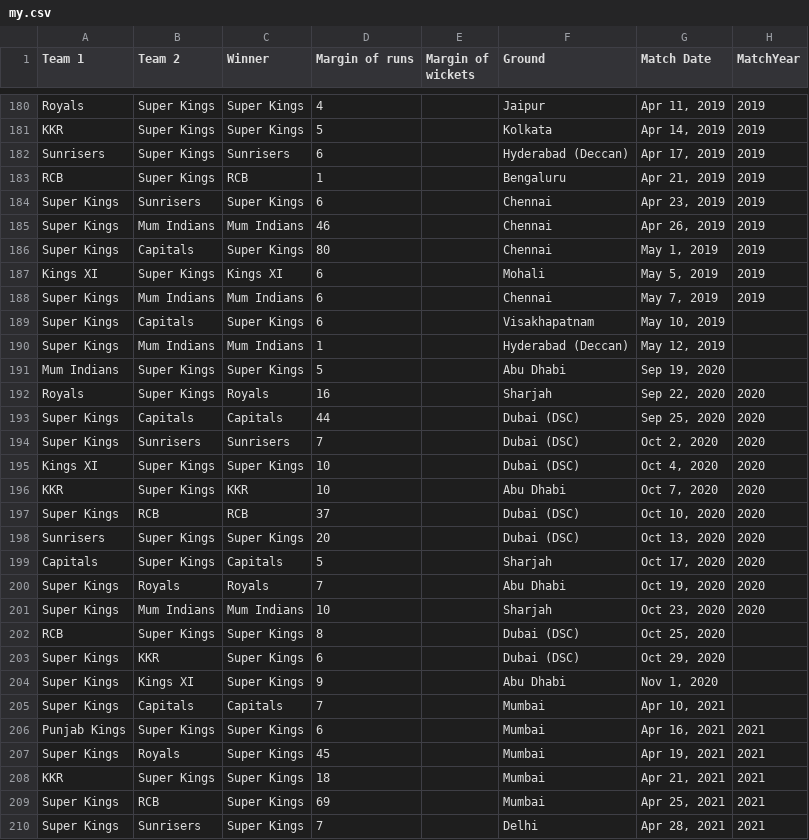
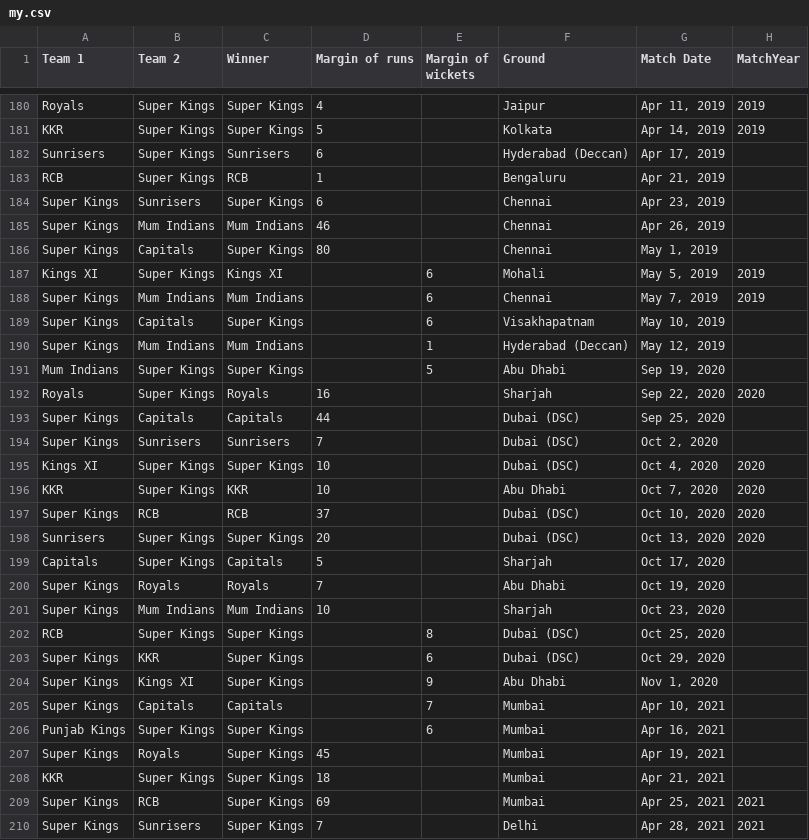
Before and after one commit to Raghul-S3/datasets, a CSV file: my.csv, drawn as a sheet; only a part is shown, gaps mark what is left out; the diff covers the shown part only.

```diff
--- a/my.csv
+++ b/my.csv
@@ -181,15 +181,15 @@ Royals,Super Kings,Super Kings,4,,Jaipur,"Apr 11, 2019",2019
 KKR,Super Kings,Super Kings,5,,Kolkata,"Apr 14, 2019",2019
-Sunrisers,Super Kings,Sunrisers,6,,Hyderabad (Deccan),"Apr 17, 2019",2019
-RCB,Super Kings,RCB,1,,Bengaluru,"Apr 21, 2019",2019
-Super Kings,Sunrisers,Super Kings,6,,Chennai,"Apr 23, 2019",2019
-Super Kings,Mum Indians,Mum Indians,46,,Chennai,"Apr 26, 2019",2019
-Super Kings,Capitals,Super Kings,80,,Chennai,"May 1, 2019",2019
-Kings XI,Super Kings,Kings XI,6,,Mohali,"May 5, 2019",2019
-Super Kings,Mum Indians,Mum Indians,6,,Chennai,"May 7, 2019",2019
-Super Kings,Capitals,Super Kings,6,,Visakhapatnam,"May 10, 2019",
-Super Kings,Mum Indians,Mum Indians,1,,Hyderabad (Deccan),"May 12, 2019",
-Mum Indians,Super Kings,Super Kings,5,,Abu Dhabi,"Sep 19, 2020",
+Sunrisers,Super Kings,Sunrisers,6,,Hyderabad (Deccan),"Apr 17, 2019",
+RCB,Super Kings,RCB,1,,Bengaluru,"Apr 21, 2019",
+Super Kings,Sunrisers,Super Kings,6,,Chennai,"Apr 23, 2019",
+Super Kings,Mum Indians,Mum Indians,46,,Chennai,"Apr 26, 2019",
+Super Kings,Capitals,Super Kings,80,,Chennai,"May 1, 2019",
+Kings XI,Super Kings,Kings XI,,6,Mohali,"May 5, 2019",2019
+Super Kings,Mum Indians,Mum Indians,,6,Chennai,"May 7, 2019",2019
+Super Kings,Capitals,Super Kings,,6,Visakhapatnam,"May 10, 2019",
+Super Kings,Mum Indians,Mum Indians,,1,Hyderabad (Deccan),"May 12, 2019",
+Mum Indians,Super Kings,Super Kings,,5,Abu Dhabi,"Sep 19, 2020",
 Royals,Super Kings,Royals,16,,Sharjah,"Sep 22, 2020",2020
-Super Kings,Capitals,Capitals,44,,Dubai (DSC),"Sep 25, 2020",2020
-Super Kings,Sunrisers,Sunrisers,7,,Dubai (DSC),"Oct 2, 2020",2020
+Super Kings,Capitals,Capitals,44,,Dubai (DSC),"Sep 25, 2020",
+Super Kings,Sunrisers,Sunrisers,7,,Dubai (DSC),"Oct 2, 2020",
 Kings XI,Super Kings,Super Kings,10,,Dubai (DSC),"Oct 4, 2020",2020
@@ -198,12 +198,12 @@ Super Kings,RCB,RCB,37,,Dubai (DSC),"Oct 10, 2020",2020
 Sunrisers,Super Kings,Super Kings,20,,Dubai (DSC),"Oct 13, 2020",2020
-Capitals,Super Kings,Capitals,5,,Sharjah,"Oct 17, 2020",2020
-Super Kings,Royals,Royals,7,,Abu Dhabi,"Oct 19, 2020",2020
-Super Kings,Mum Indians,Mum Indians,10,,Sharjah,"Oct 23, 2020",2020
-RCB,Super Kings,Super Kings,8,,Dubai (DSC),"Oct 25, 2020",
-Super Kings,KKR,Super Kings,6,,Dubai (DSC),"Oct 29, 2020",
-Super Kings,Kings XI,Super Kings,9,,Abu Dhabi,"Nov 1, 2020",
-Super Kings,Capitals,Capitals,7,,Mumbai,"Apr 10, 2021",
-Punjab Kings,Super Kings,Super Kings,6,,Mumbai,"Apr 16, 2021",2021
-Super Kings,Royals,Super Kings,45,,Mumbai,"Apr 19, 2021",2021
-KKR,Super Kings,Super Kings,18,,Mumbai,"Apr 21, 2021",2021
+Capitals,Super Kings,Capitals,5,,Sharjah,"Oct 17, 2020",
+Super Kings,Royals,Royals,7,,Abu Dhabi,"Oct 19, 2020",
+Super Kings,Mum Indians,Mum Indians,10,,Sharjah,"Oct 23, 2020",
+RCB,Super Kings,Super Kings,,8,Dubai (DSC),"Oct 25, 2020",
+Super Kings,KKR,Super Kings,,6,Dubai (DSC),"Oct 29, 2020",
+Super Kings,Kings XI,Super Kings,,9,Abu Dhabi,"Nov 1, 2020",
+Super Kings,Capitals,Capitals,,7,Mumbai,"Apr 10, 2021",
+Punjab Kings,Super Kings,Super Kings,,6,Mumbai,"Apr 16, 2021",
+Super Kings,Royals,Super Kings,45,,Mumbai,"Apr 19, 2021",
+KKR,Super Kings,Super Kings,18,,Mumbai,"Apr 21, 2021",
 Super Kings,RCB,Super Kings,69,,Mumbai,"Apr 25, 2021",2021
```
Also changed, not shown: 92 edited cells elsewhere in this file.
